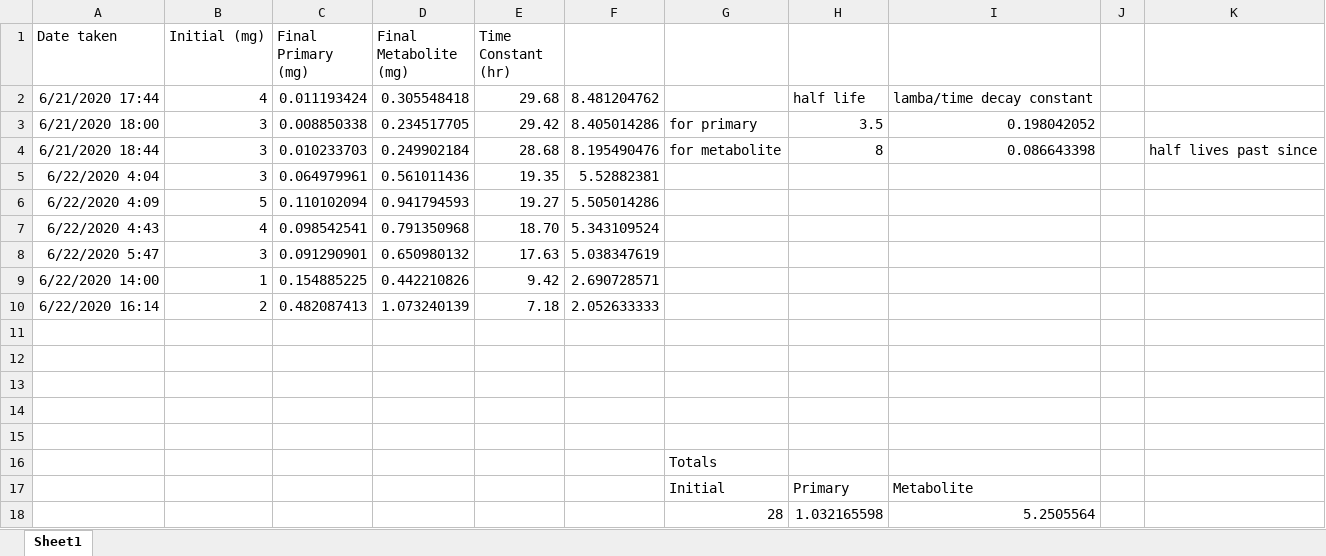
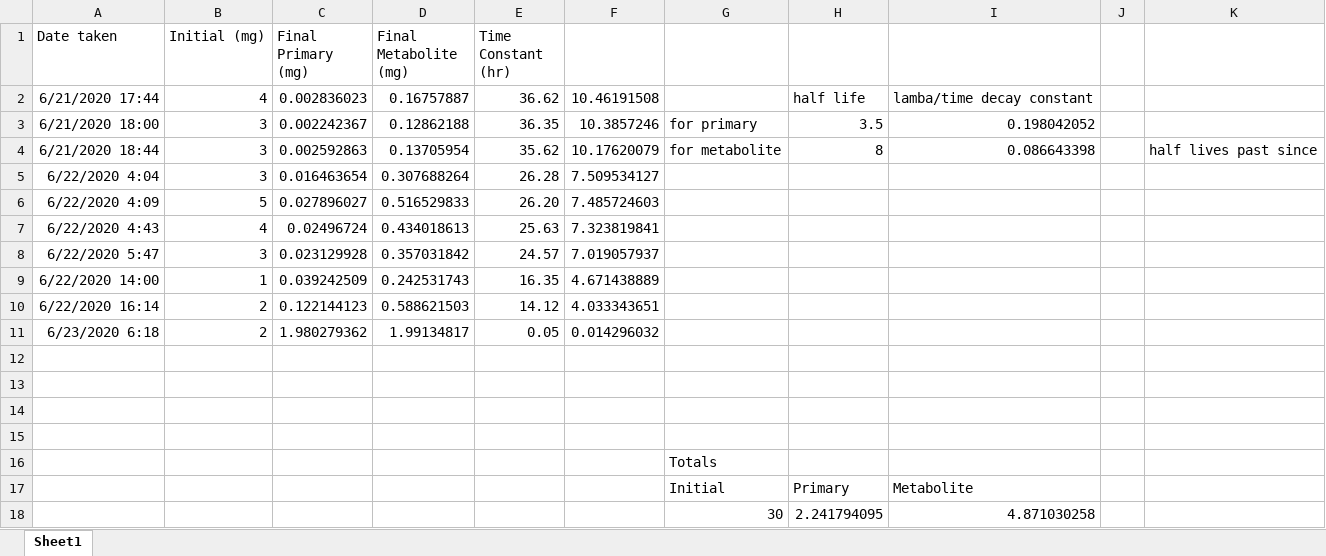
Before and after one commit to knaik/ExcelFunctions, an Excel workbook: Pharma HalfLive.xlsx, sheet Sheet1, drawn as a sheet; values as stored, in another font and other column widths than the file's, no borders; charts and pictures not drawn; removed rows and columns are numbered as before the commit, all else as after; the diff names each change by its address in the sheet, - before the commit and + after, or states it on an @@ line.

Commit message:
new logged

```diff
--- a/Pharma HalfLive.xlsx (sheet Sheet1)
+++ b/Pharma HalfLive.xlsx (sheet Sheet1)
-C2 (Final Primary (mg)): 0.011193424
+C2 (Final Primary (mg)): 0.002836023
-D2 (Final Metabolite (mg)): 0.305548418
+D2 (Final Metabolite (mg)): 0.16757887
-E2 (Time Constant (hr)): 29.68
+E2 (Time Constant (hr)): 36.62
-F2: 8.481204762
+F2: 10.46191508
-C3 (Final Primary (mg)): 0.008850338
+C3 (Final Primary (mg)): 0.002242367
-D3 (Final Metabolite (mg)): 0.234517705
+D3 (Final Metabolite (mg)): 0.12862188
-E3 (Time Constant (hr)): 29.42
+E3 (Time Constant (hr)): 36.35
-F3: 8.405014286
+F3: 10.3857246
-C4 (Final Primary (mg)): 0.010233703
+C4 (Final Primary (mg)): 0.002592863
-D4 (Final Metabolite (mg)): 0.249902184
+D4 (Final Metabolite (mg)): 0.13705954
-E4 (Time Constant (hr)): 28.68
+E4 (Time Constant (hr)): 35.62
-F4: 8.195490476
+F4: 10.17620079
-C5 (Final Primary (mg)): 0.064979961
+C5 (Final Primary (mg)): 0.016463654
-D5 (Final Metabolite (mg)): 0.561011436
+D5 (Final Metabolite (mg)): 0.307688264
-E5 (Time Constant (hr)): 19.35
+E5 (Time Constant (hr)): 26.28
-F5: 5.52882381
+F5: 7.509534127
-C6 (Final Primary (mg)): 0.110102094
+C6 (Final Primary (mg)): 0.027896027
-D6 (Final Metabolite (mg)): 0.941794593
+D6 (Final Metabolite (mg)): 0.516529833
-E6 (Time Constant (hr)): 19.27
+E6 (Time Constant (hr)): 26.20
-F6: 5.505014286
+F6: 7.485724603
-C7 (Final Primary (mg)): 0.098542541
+C7 (Final Primary (mg)): 0.02496724
-D7 (Final Metabolite (mg)): 0.791350968
+D7 (Final Metabolite (mg)): 0.434018613
-E7 (Time Constant (hr)): 18.70
+E7 (Time Constant (hr)): 25.63
-F7: 5.343109524
+F7: 7.323819841
-C8 (Final Primary (mg)): 0.091290901
+C8 (Final Primary (mg)): 0.023129928
-D8 (Final Metabolite (mg)): 0.650980132
+D8 (Final Metabolite (mg)): 0.357031842
-E8 (Time Constant (hr)): 17.63
+E8 (Time Constant (hr)): 24.57
-F8: 5.038347619
+F8: 7.019057937
-C9 (Final Primary (mg)): 0.154885225
+C9 (Final Primary (mg)): 0.039242509
-D9 (Final Metabolite (mg)): 0.442210826
+D9 (Final Metabolite (mg)): 0.242531743
-E9 (Time Constant (hr)): 9.42
+E9 (Time Constant (hr)): 16.35
-F9: 2.690728571
+F9: 4.671438889
-C10 (Final Primary (mg)): 0.482087413
+C10 (Final Primary (mg)): 0.122144123
-D10 (Final Metabolite (mg)): 1.073240139
+D10 (Final Metabolite (mg)): 0.588621503
-E10 (Time Constant (hr)): 7.18
+E10 (Time Constant (hr)): 14.12
-F10: 2.052633333
+F10: 4.033343651
-row 11: (empty)
+row 11: 6/23/2020 6:18 | 2 | 1.980279362 | 1.99134817 | 0.05 | 0.014296032
-row 18:  |  |  |  |  |  | 28 | 1.032165598 | 5.2505564
+row 18:  |  |  |  |  |  | 30 | 2.241794095 | 4.871030258
```
Also changed, not shown: charts or pictures.
